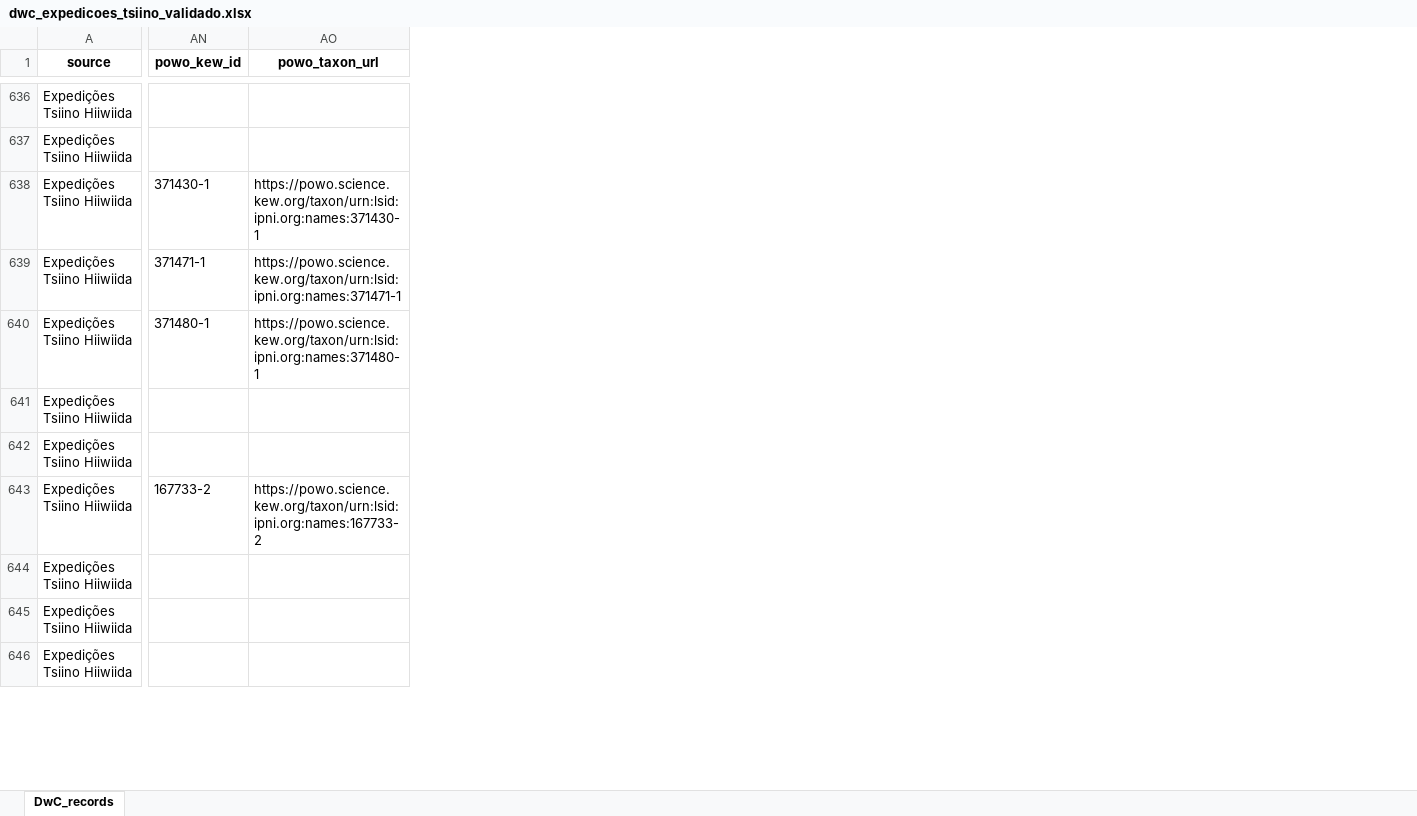
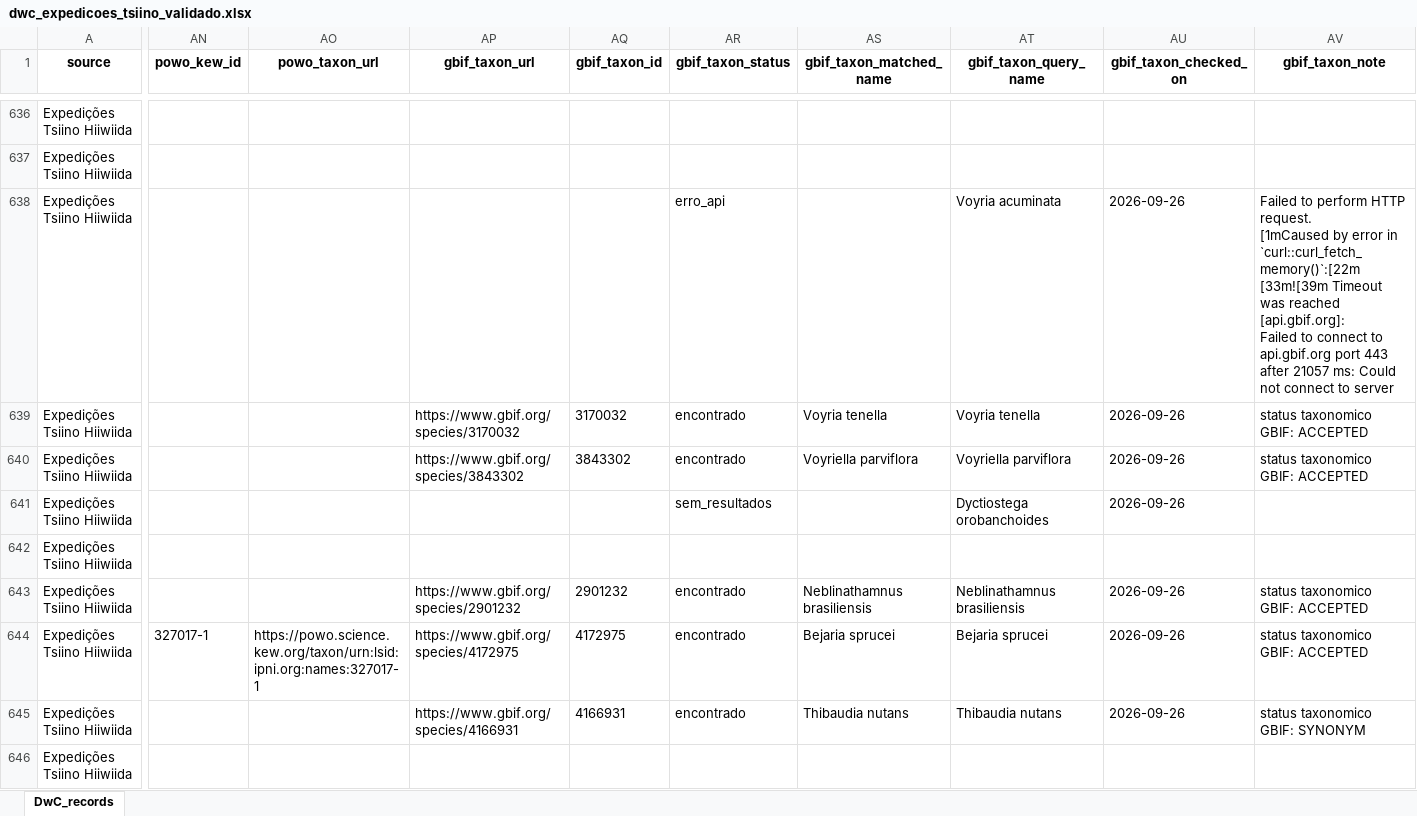
Before and after one commit to giuliaottino/cabeca_cachorro, an Excel workbook: _input_data/dwc_expedicoes_tsiino_validado.xlsx, sheet DwC_records, drawn as a sheet; only a part is shown, gaps mark what is left out; values as stored, in another font and other column widths than the file's, no borders; ↵ is a line break in a cell; the diff covers the shown part only; the diff names each change by its address in the sheet, - before the commit and + after, or states it on an @@ line.

```diff
--- a/_input_data/dwc_expedicoes_tsiino_validado.xlsx (sheet DwC_records)
+++ b/_input_data/dwc_expedicoes_tsiino_validado.xlsx (sheet DwC_records)
+column AP (gbif_taxon_url), rows 639-645: https://www.gbif.org/species/3170032 | https://www.gbif.org/species/3843302 |  |  | https://www.gbif.org/species/2901232 | https://www.gbif.org/species/4172975 | https://www.gbif.org/species/4166931
+column AQ (gbif_taxon_id), rows 639-645: 3170032 | 3843302 |  |  | 2901232 | 4172975 | 4166931
+column AR (gbif_taxon_status), rows 638-645: erro_api | encontrado | encontrado | sem_resultados |  | encontrado | encontrado | encontrado
+column AS (gbif_taxon_matched_name), rows 639-645: Voyria tenella | Voyriella parviflora |  |  | Neblinathamnus brasiliensis | Bejaria sprucei | Thibaudia nutans
+column AT (gbif_taxon_query_name), rows 638-645: Voyria acuminata | Voyria tenella | Voyriella parviflora | Dyctiostega orobanchoides |  | Neblinathamnus brasiliensis | Bejaria sprucei | Thibaudia nutans
+column AU (gbif_taxon_checked_on), rows 638-645: 2026-09-26 | 2026-09-26 | 2026-09-26 | 2026-09-26 |  | 2026-09-26 | 2026-09-26 | 2026-09-26
+column AV (gbif_taxon_note), rows 638-645: Failed to perform HTTP request. ↵ [1mCaused by error in `curl::curl_fetch_memory()`:[22m ↵ [33m![39m Timeout was reached [api.gbif.org]: ↵ Failed to connect to api.gbif.org port 443 after 21057 ms: Could not connect to server | status taxonomico GBIF: ACCEPTED | status taxonomico GBIF: ACCEPTED |  |  | status taxonomico GBIF: ACCEPTED | status taxonomico GBIF: ACCEPTED | status taxonomico GBIF: SYNONYM
-AN638 (powo_kew_id): 371430-1
+AN638 (powo_kew_id): (empty)
-AO638 (powo_taxon_url): https://powo.science.kew.org/taxon/urn:lsid:ipni.org:names:371430-1
+AO638 (powo_taxon_url): (empty)
-AN639 (powo_kew_id): 371471-1
+AN639 (powo_kew_id): (empty)
-AO639 (powo_taxon_url): https://powo.science.kew.org/taxon/urn:lsid:ipni.org:names:371471-1
+AO639 (powo_taxon_url): (empty)
-AN640 (powo_kew_id): 371480-1
+AN640 (powo_kew_id): (empty)
-AO640 (powo_taxon_url): https://powo.science.kew.org/taxon/urn:lsid:ipni.org:names:371480-1
+AO640 (powo_taxon_url): (empty)
-AN643 (powo_kew_id): 167733-2
+AN643 (powo_kew_id): (empty)
-AO643 (powo_taxon_url): https://powo.science.kew.org/taxon/urn:lsid:ipni.org:names:167733-2
+AO643 (powo_taxon_url): (empty)
-AN644 (powo_kew_id): (empty)
+AN644 (powo_kew_id): 327017-1
-AO644 (powo_taxon_url): (empty)
+AO644 (powo_taxon_url): https://powo.science.kew.org/taxon/urn:lsid:ipni.org:names:327017-1
```
Also changed, not shown: 33 added columns and 219 edited cells elsewhere in this sheet, _input_data/dwc_gbif_colecoes_validado.xlsx, 10 other files.
